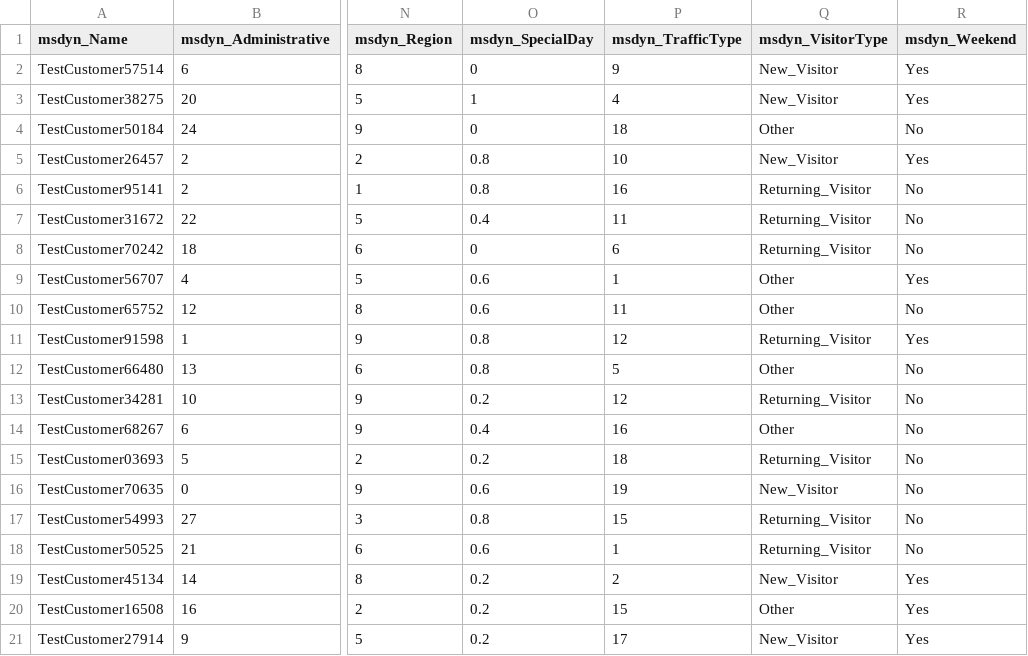
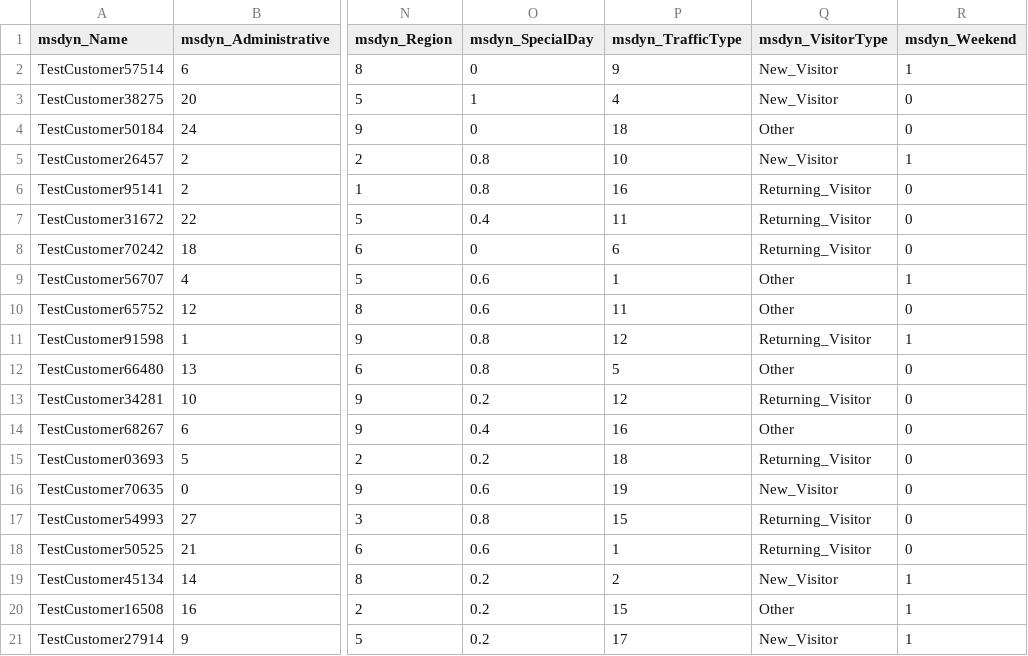
Before and after one commit to Power-Platform-Unicorn/DemoTestTry, a CSV file: OnlineShopperIntentionTestData.csv, drawn as a sheet; only a part is shown, gaps mark what is left out; the diff names each change by its address in the sheet, - before the commit and + after, or states it on an @@ line.

Commit message:
Update OnlineShopperIntentionTestData.csv
Update weekend column values to match boolean.

```diff
--- a/OnlineShopperIntentionTestData.csv
+++ b/OnlineShopperIntentionTestData.csv
-R2 (msdyn_Weekend): Yes
+R2 (msdyn_Weekend): 1
-R3 (msdyn_Weekend): Yes
+R3 (msdyn_Weekend): 0
-R4 (msdyn_Weekend): No
+R4 (msdyn_Weekend): 0
-R5 (msdyn_Weekend): Yes
+R5 (msdyn_Weekend): 1
-R6:R8 (msdyn_Weekend): No
+R6:R8 (msdyn_Weekend): 0
-R9 (msdyn_Weekend): Yes
+R9 (msdyn_Weekend): 1
-R10 (msdyn_Weekend): No
+R10 (msdyn_Weekend): 0
-R11 (msdyn_Weekend): Yes
+R11 (msdyn_Weekend): 1
-R12:R18 (msdyn_Weekend): No
+R12:R18 (msdyn_Weekend): 0
-R19:R21 (msdyn_Weekend): Yes
+R19:R21 (msdyn_Weekend): 1
```
